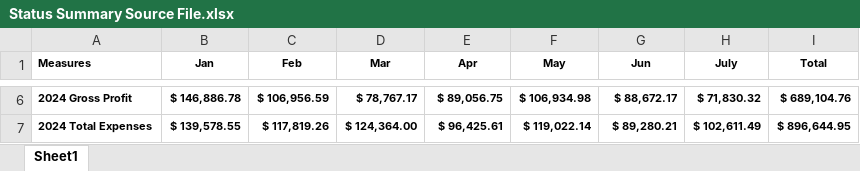
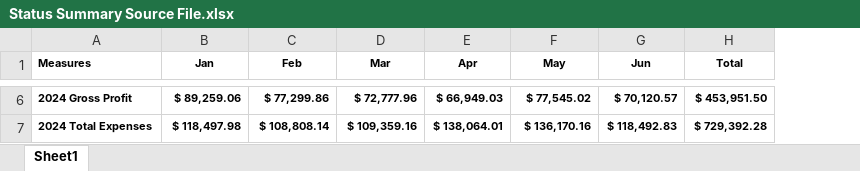
Before and after one commit to gkotzbauer/expense_management_analytics-ZNC07, an Excel workbook: public/Status Summary Source File.xlsx, sheet Sheet1, drawn as a sheet; only a part is shown, gaps mark what is left out; values as stored, in another font and other column widths than the file's, no borders; removed rows and columns are numbered as before the commit, all else as after; the diff covers the shown part only; the diff names each change by its address in the sheet, - before the commit and + after, or states it on an @@ line.

```diff
--- a/public/Status Summary Source File.xlsx (sheet Sheet1)
+++ b/public/Status Summary Source File.xlsx (sheet Sheet1)
-column H (July), rows 6-7: $ 71,830.32 | $ 102,611.49
-B6 (Jan): $ 146,886.78
+B6 (Jan): $ 89,259.06
-C6 (Feb): $ 106,956.59
+C6 (Feb): $ 77,299.86
-D6 (Mar): $ 78,767.17
+D6 (Mar): $ 72,777.96
-E6 (Apr): $ 89,056.75
+E6 (Apr): $ 66,949.03
-F6 (May): $ 106,934.98
+F6 (May): $ 77,545.02
-G6 (Jun): $ 88,672.17
+G6 (Jun): $ 70,120.57
-H6 (Total): $ 689,104.76
+H6 (Total): $ 453,951.50
-B7 (Jan): $ 139,578.55
+B7 (Jan): $ 118,497.98
-C7 (Feb): $ 117,819.26
+C7 (Feb): $ 108,808.14
-D7 (Mar): $ 124,364.00
+D7 (Mar): $ 109,359.16
-E7 (Apr): $ 96,425.61
+E7 (Apr): $ 138,064.01
-F7 (May): $ 119,022.14
+F7 (May): $ 136,170.16
-G7 (Jun): $ 89,280.21
+G7 (Jun): $ 118,492.83
-H7 (Total): $ 896,644.95
+H7 (Total): $ 729,392.28
```
Also changed, not shown: 28 edited cells elsewhere in this sheet, public/Financial Performance Data.xlsx, public/expense-analysis.xlsx, 1 other file.
